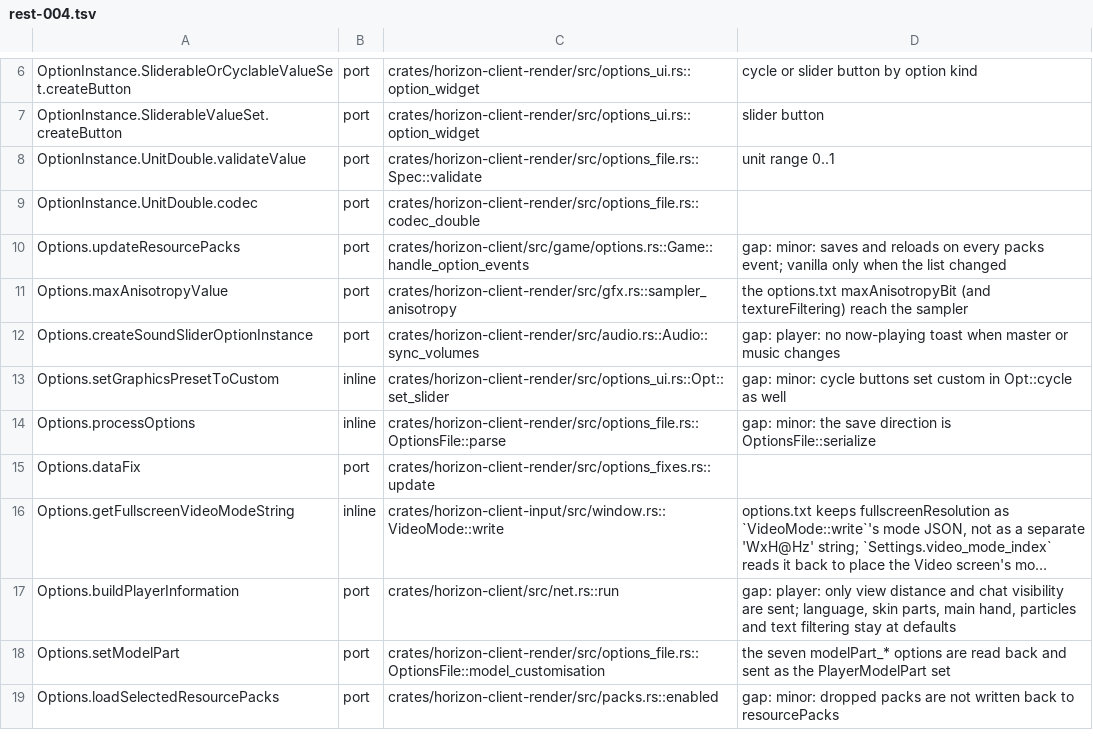
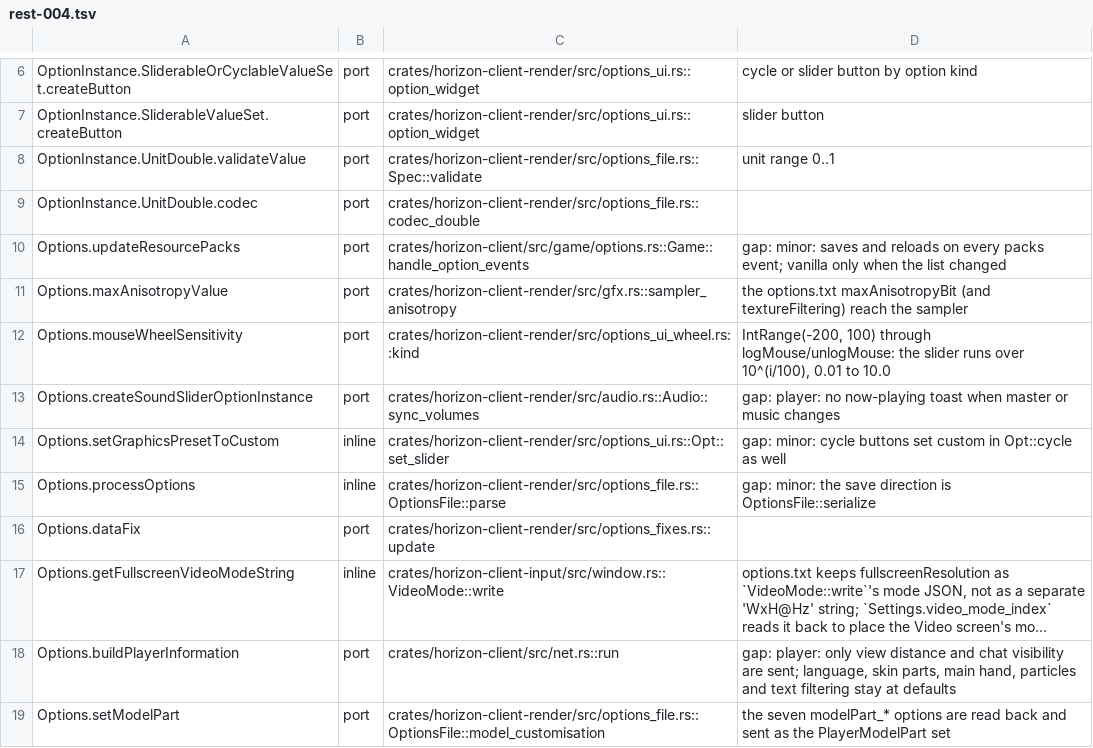
Before and after one commit to heyskylo/horizon-ios, a TSV file: tools/port_map/rest-004.tsv, drawn as a sheet; only a part is shown, gaps mark what is left out; the shorter side is filled out with more unchanged rows; long unchanged cells end in ….

Commit message:
port_map: Options.mouseWheelSensitivity's logarithmic slider

```diff
--- a/tools/port_map/rest-004.tsv
+++ b/tools/port_map/rest-004.tsv
@@ -11,2 +11,3 @@ Options.updateResourcePacks	port	crates/horizon-client/src/game/options.rs::Game
 Options.maxAnisotropyValue	port	crates/horizon-client-render/src/gfx.rs::sampler_anisotropy	the options.txt maxAnisotropyBit (and textureFiltering) reach the sampler
+Options.mouseWheelSensitivity	port	crates/horizon-client-render/src/options_ui_wheel.rs::kind	IntRange(-200, 100) through logMouse/unlogMouse: the slider runs over 10^(i/100), 0.01 to 10.0
 Options.createSoundSliderOptionInstance	port	crates/horizon-client-render/src/audio.rs::Audio::sync_volumes	gap: player: no now-playing toast when master or music changes
```
